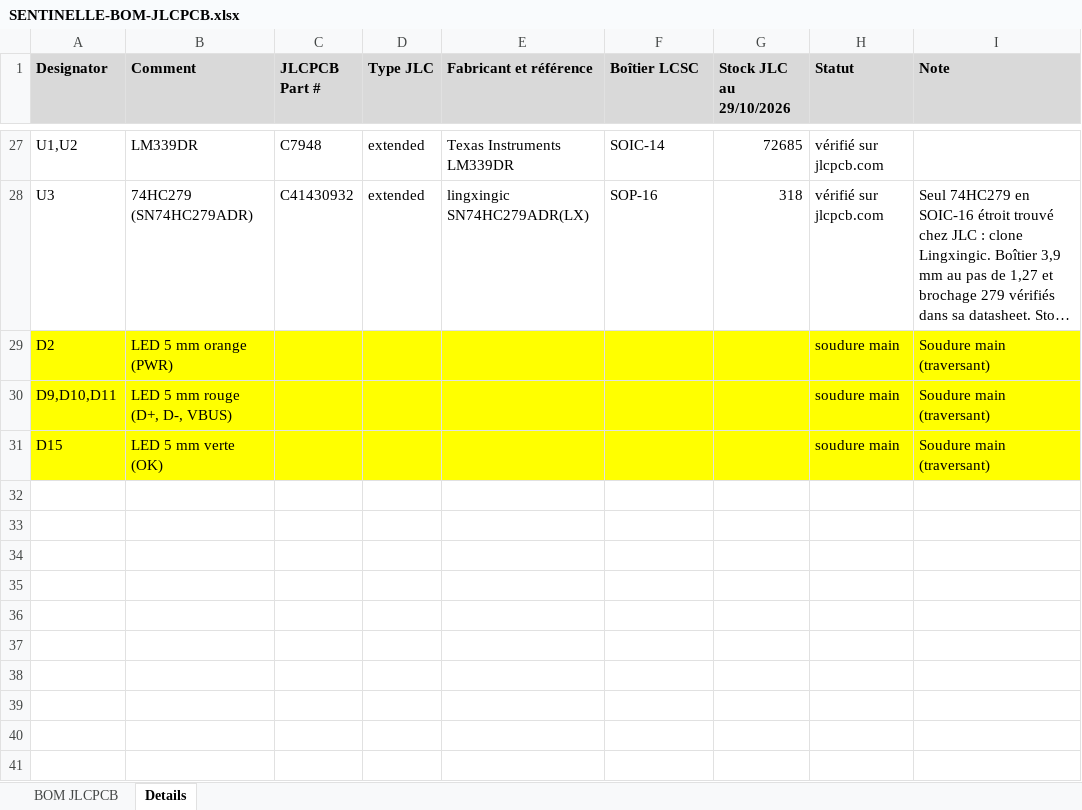
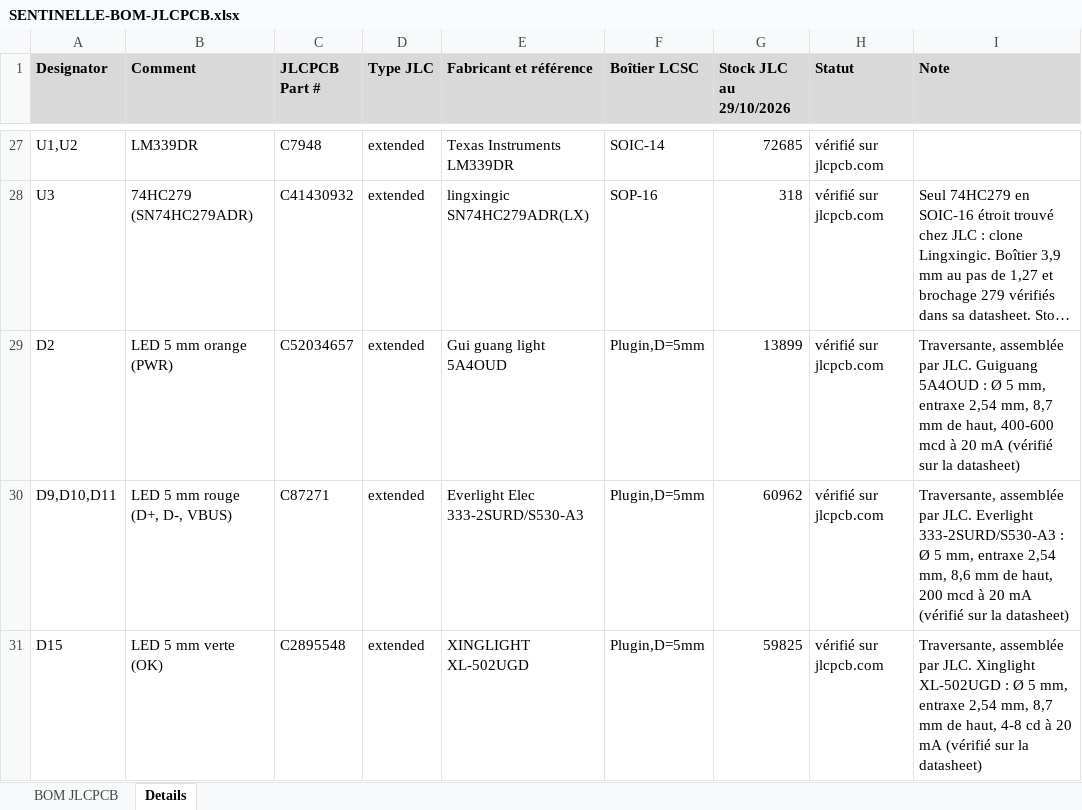
Before and after one commit to elio-ps/USB-Killer-Detector, an Excel workbook: sch/fabrication/SENTINELLE-BOM-JLCPCB.xlsx, sheet Details, drawn as a sheet; only a part is shown, gaps mark what is left out; long unchanged cells end in …; values as stored, in another font and other column widths than the file's, no borders; the diff covers the shown part only; the diff names each change by its address in the sheet, - before the commit and + after, or states it on an @@ line.

```diff
--- a/sch/fabrication/SENTINELLE-BOM-JLCPCB.xlsx (sheet Details)
+++ b/sch/fabrication/SENTINELLE-BOM-JLCPCB.xlsx (sheet Details)
-A29:I31 fill: #FFFF00
+A29:I31 fill: none
-C29 (JLCPCB Part #): (empty)
+C29 (JLCPCB Part #): C52034657
-D29:D31 (Type JLC): (empty)
+D29:D31 (Type JLC): extended
-E29 (Fabricant et référence): (empty)
+E29 (Fabricant et référence): Gui guang light 5A4OUD
-F29:F31 (Boîtier LCSC): (empty)
+F29:F31 (Boîtier LCSC): Plugin,D=5mm
-G29 (Stock JLC au 29/10/2026): (empty)
+G29 (Stock JLC au 29/10/2026): 13899
-H29:H31 (Statut): soudure main
+H29:H31 (Statut): vérifié sur jlcpcb.com
-I29 (Note): Soudure main (traversant)
+I29 (Note): Traversante, assemblée par JLC. Guiguang 5A4OUD : Ø 5 mm, entraxe 2,54 mm, 8,7 mm de haut, 400-600 mcd à 20 mA (vérifié sur la datasheet)
-C30 (JLCPCB Part #): (empty)
+C30 (JLCPCB Part #): C87271
-E30 (Fabricant et référence): (empty)
+E30 (Fabricant et référence): Everlight Elec 333-2SURD/S530-A3
-G30 (Stock JLC au 29/10/2026): (empty)
+G30 (Stock JLC au 29/10/2026): 60962
-I30 (Note): Soudure main (traversant)
+I30 (Note): Traversante, assemblée par JLC. Everlight 333-2SURD/S530-A3 : Ø 5 mm, entraxe 2,54 mm, 8,6 mm de haut, 200 mcd à 20 mA (vérifié sur la datasheet)
-C31 (JLCPCB Part #): (empty)
+C31 (JLCPCB Part #): C2895548
-E31 (Fabricant et référence): (empty)
+E31 (Fabricant et référence): XINGLIGHT XL-502UGD
-G31 (Stock JLC au 29/10/2026): (empty)
+G31 (Stock JLC au 29/10/2026): 59825
-I31 (Note): Soudure main (traversant)
+I31 (Note): Traversante, assemblée par JLC. Xinglight XL-502UGD : Ø 5 mm, entraxe 2,54 mm, 8,7 mm de haut, 4-8 cd à 20 mA (vérifié sur la datasheet)
```
Also changed, not shown: 18 edited cells elsewhere in this sheet, sheet BOM JLCPCB, 3 other files.
